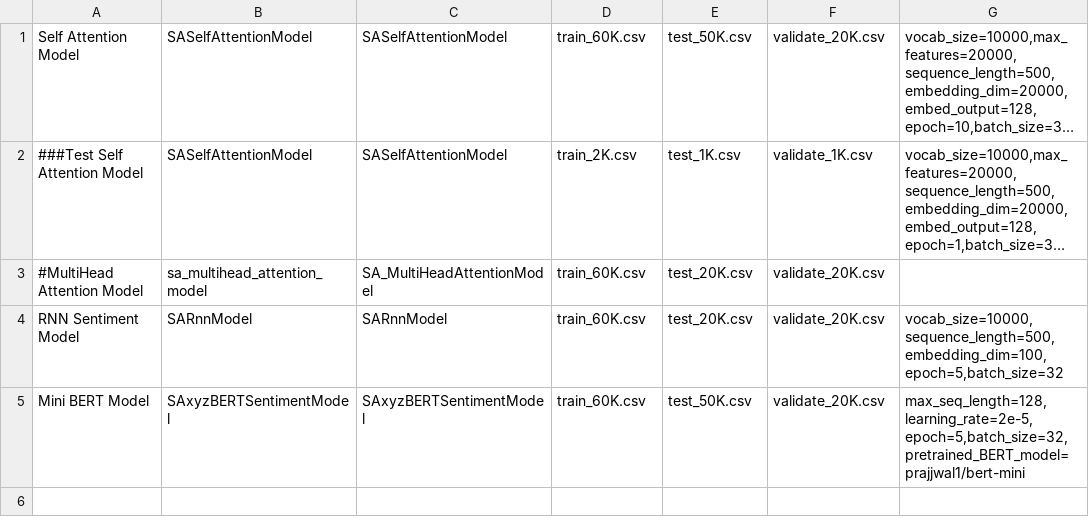
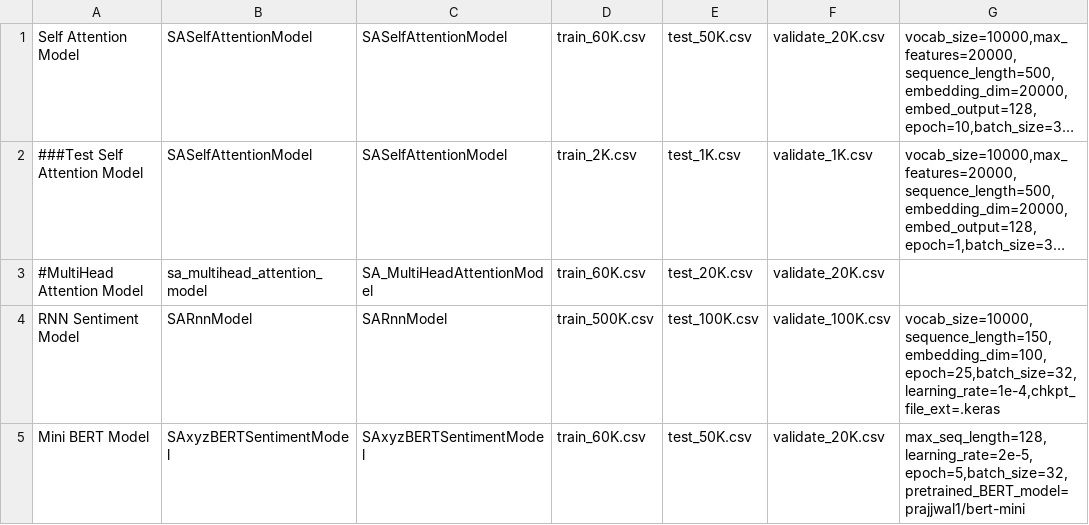
Before and after one commit to tmsprks/IE7500-GroupProject, a CSV file: config/model_config.csv, drawn as a sheet; long unchanged cells end in …; the diff names each change by its address in the sheet, - before the commit and + after, or states it on an @@ line.

Commit message:
added rnn model checkpoint saving/load logic added trained rnn checkpoints model/tokenizer

```diff
--- a/config/model_config.csv
+++ b/config/model_config.csv
-D4: train_60K.csv
+D4: train_500K.csv
-E4: test_20K.csv
+E4: test_100K.csv
-F4: validate_20K.csv
+F4: validate_100K.csv
-G4: vocab_size=10000,sequence_length=500,embedding_dim=100,epoch=5,batch_size=32
+G4: vocab_size=10000,sequence_length=150,embedding_dim=100,epoch=25,batch_size=32,learning_rate=1e-4,chkpt_file_ext=.keras
```
Also changed, not shown: 3 other files.
